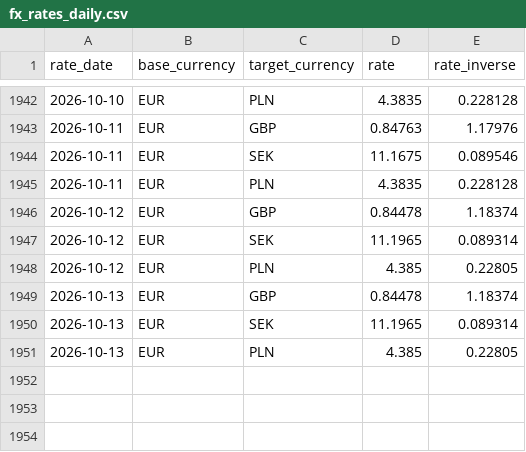
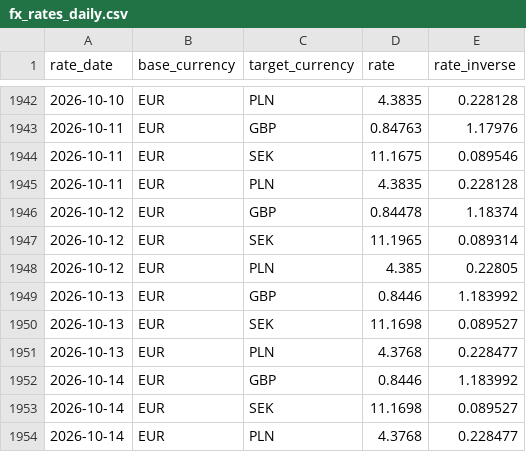
Before and after one commit to zahar-t/Trust_Pipeline_CI, a CSV file: dbt_project/seeds/fx_rates_daily.csv, drawn as a sheet; only a part is shown, gaps mark what is left out.

```diff
--- a/dbt_project/seeds/fx_rates_daily.csv
+++ b/dbt_project/seeds/fx_rates_daily.csv
@@ -1948,4 +1948,7 @@ rate_date,base_currency,target_currency,rate,rate_inverse
 2026-10-12,EUR,PLN,4.385,0.22805
-2026-10-13,EUR,GBP,0.84478,1.18374
-2026-10-13,EUR,SEK,11.1965,0.089314
-2026-10-13,EUR,PLN,4.385,0.22805
+2026-10-13,EUR,GBP,0.8446,1.183992
+2026-10-13,EUR,SEK,11.1698,0.089527
+2026-10-13,EUR,PLN,4.3768,0.228477
+2026-10-14,EUR,GBP,0.8446,1.183992
+2026-10-14,EUR,SEK,11.1698,0.089527
+2026-10-14,EUR,PLN,4.3768,0.228477
```
Also changed, not shown: dbt_project/seeds/consent_forecast_predictions.csv, dbt_project/seeds/raw_customers.csv, 4 other files.
